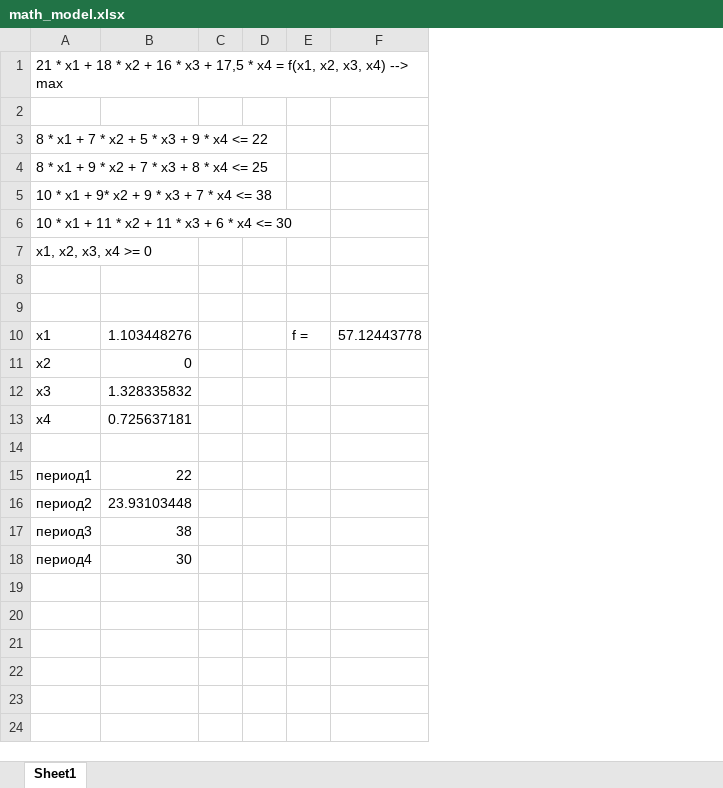
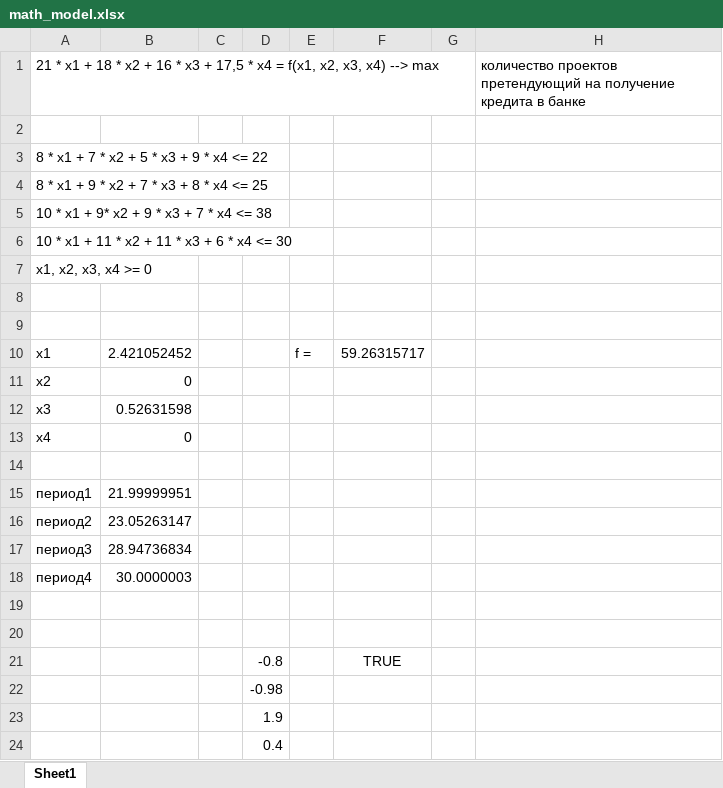
Before and after one commit to Ivanovskij/OptimizationCalc, an Excel workbook: Planing/Introduction/math_model.xlsx, sheet Sheet1, drawn as a sheet; values as stored, in another font and other column widths than the file's, no borders; removed rows and columns are numbered as before the commit, all else as after; the diff names each change by its address in the sheet, - before the commit and + after, or states it on an @@ line.

Commit message:
change math_model.xlsx and add module

```diff
--- a/Planing/Introduction/math_model.xlsx (sheet Sheet1)
+++ b/Planing/Introduction/math_model.xlsx (sheet Sheet1)
-column B, rows 10-18: 1.103448276 | 0 | 1.328335832 | 0.725637181 |  | 22 | 23.93103448 | 38 | 30
+column B, rows 10-18: 2.421052452 | 0 | 0.52631598 | 0 |  | 21.99999951 | 23.05263147 | 28.94736834 | 30.0000003
-column D, empty
+column D, empty
-column F, row 10: 57.12443778
+column F, row 10: 59.26315717
+column G, empty
+column H, row 1: количество проектов претендующий на получение кредита в банке
+row 19: (empty)
+row 20: (empty)
+row 21:  |  |  | -0.8 |  | TRUE
+row 22:  |  |  | -0.98
+row 23:  |  |  | 1.9
+row 24:  |  |  | 0.4
```
Also changed, not shown: 9 other files.
